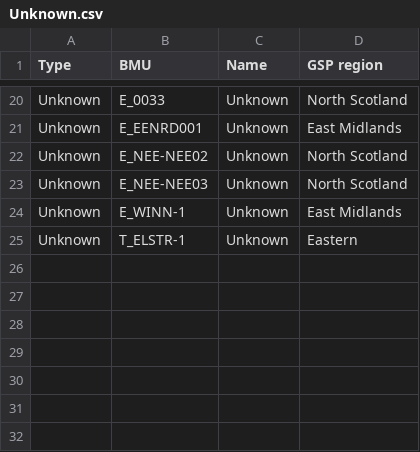
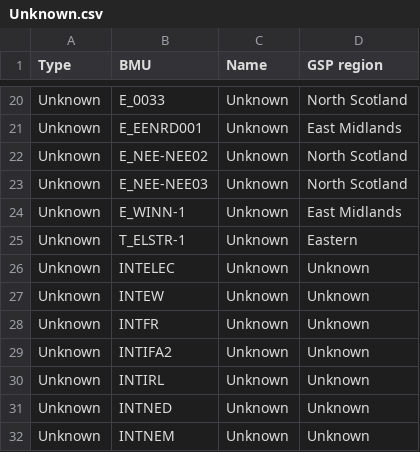
Before and after one commit to GraemeHawker/GBEnergyDataManager, a CSV file: Physical/unit_data/ENFORMM_data/Unknown.csv, drawn as a sheet; only a part is shown, gaps mark what is left out; the diff names each change by its address in the sheet, - before the commit and + after, or states it on an @@ line.

```diff
--- a/Physical/unit_data/ENFORMM_data/Unknown.csv
+++ b/Physical/unit_data/ENFORMM_data/Unknown.csv
+row 26: Unknown | INTELEC | Unknown | Unknown
+row 27: Unknown | INTEW | Unknown | Unknown
+row 28: Unknown | INTFR | Unknown | Unknown
+row 29: Unknown | INTIFA2 | Unknown | Unknown
+row 30: Unknown | INTIRL | Unknown | Unknown
+row 31: Unknown | INTNED | Unknown | Unknown
+row 32: Unknown | INTNEM | Unknown | Unknown
```
Also changed, not shown: Physical/unit_data/ENFORMM_data/GSP units.csv, Physical/unit_data/ENFORMM_data/Generators.csv, 11 other files.
